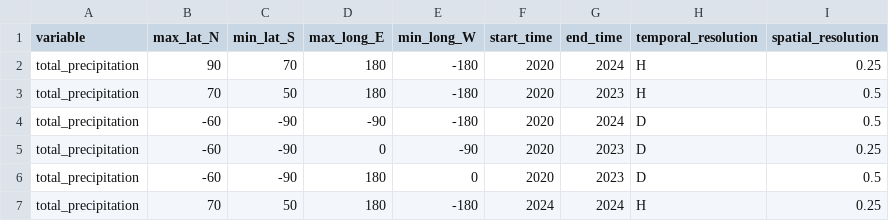
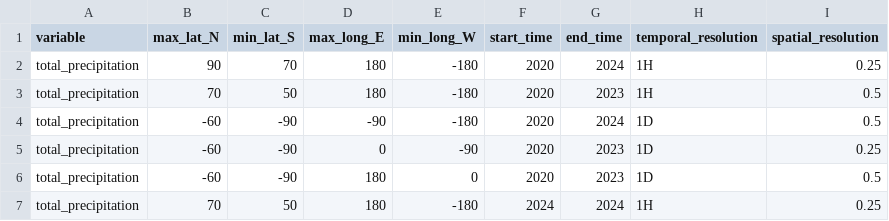
Before and after one commit to iharp3/iharp-customized-storage, a CSV file: storage/total_precipitation/ui_1.csv, drawn as a sheet.

Commit message:
Update ui_1.csv correct temp res

```diff
--- a/storage/total_precipitation/ui_1.csv
+++ b/storage/total_precipitation/ui_1.csv
@@ -1,7 +1,7 @@
 variable,max_lat_N,min_lat_S,max_long_E,min_long_W,start_time,end_time,temporal_resolution,spatial_resolution
-total_precipitation,90,70,180,-180,2020,2024,H,0.25
-total_precipitation,70,50,180,-180,2020,2023,H,0.5
-total_precipitation,-60,-90,-90,-180,2020,2024,D,0.5
-total_precipitation,-60,-90,0,-90,2020,2023,D,0.25
-total_precipitation,-60,-90,180,0,2020,2023,D,0.5
-total_precipitation,70,50,180,-180,2024,2024,H,0.25
+total_precipitation,90,70,180,-180,2020,2024,1H,0.25
+total_precipitation,70,50,180,-180,2020,2023,1H,0.5
+total_precipitation,-60,-90,-90,-180,2020,2024,1D,0.5
+total_precipitation,-60,-90,0,-90,2020,2023,1D,0.25
+total_precipitation,-60,-90,180,0,2020,2023,1D,0.5
+total_precipitation,70,50,180,-180,2024,2024,1H,0.25
```
